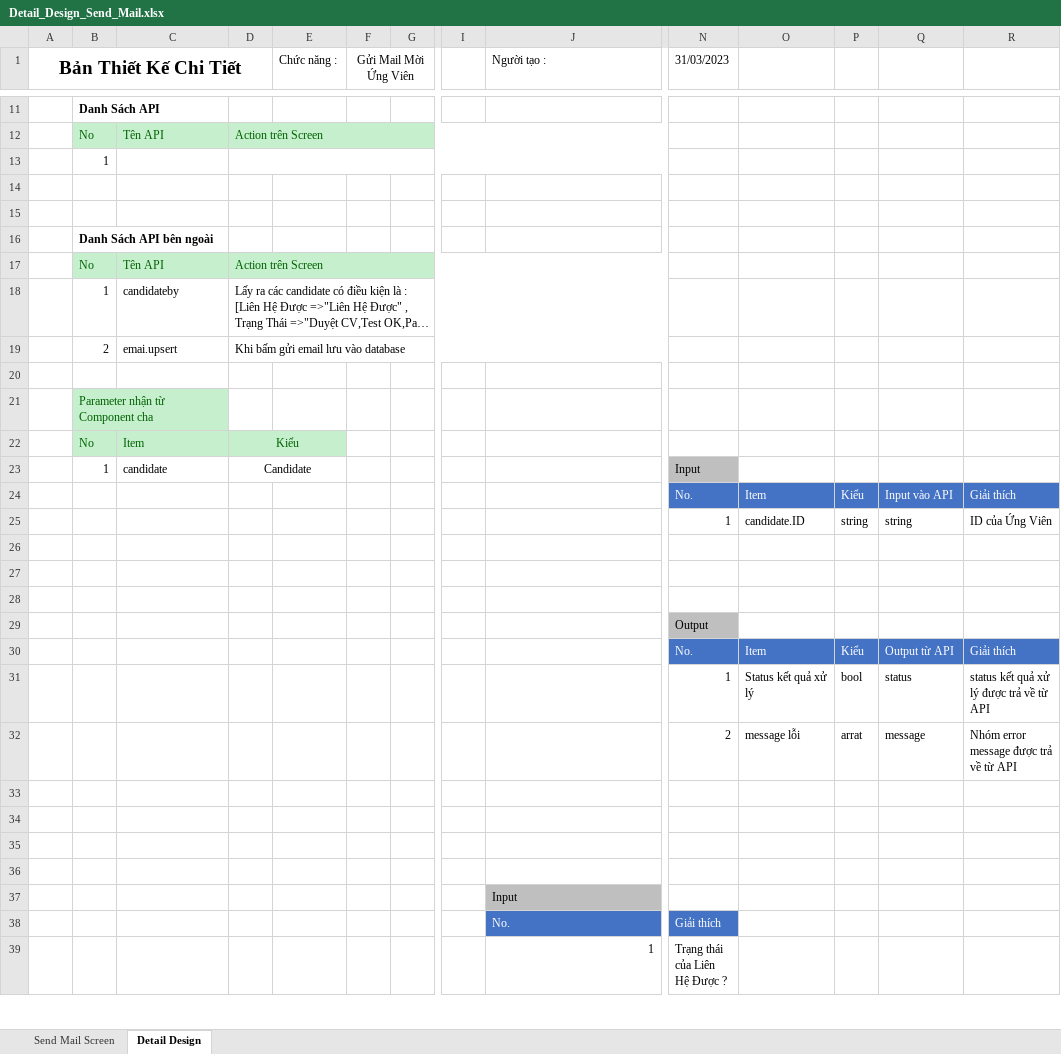
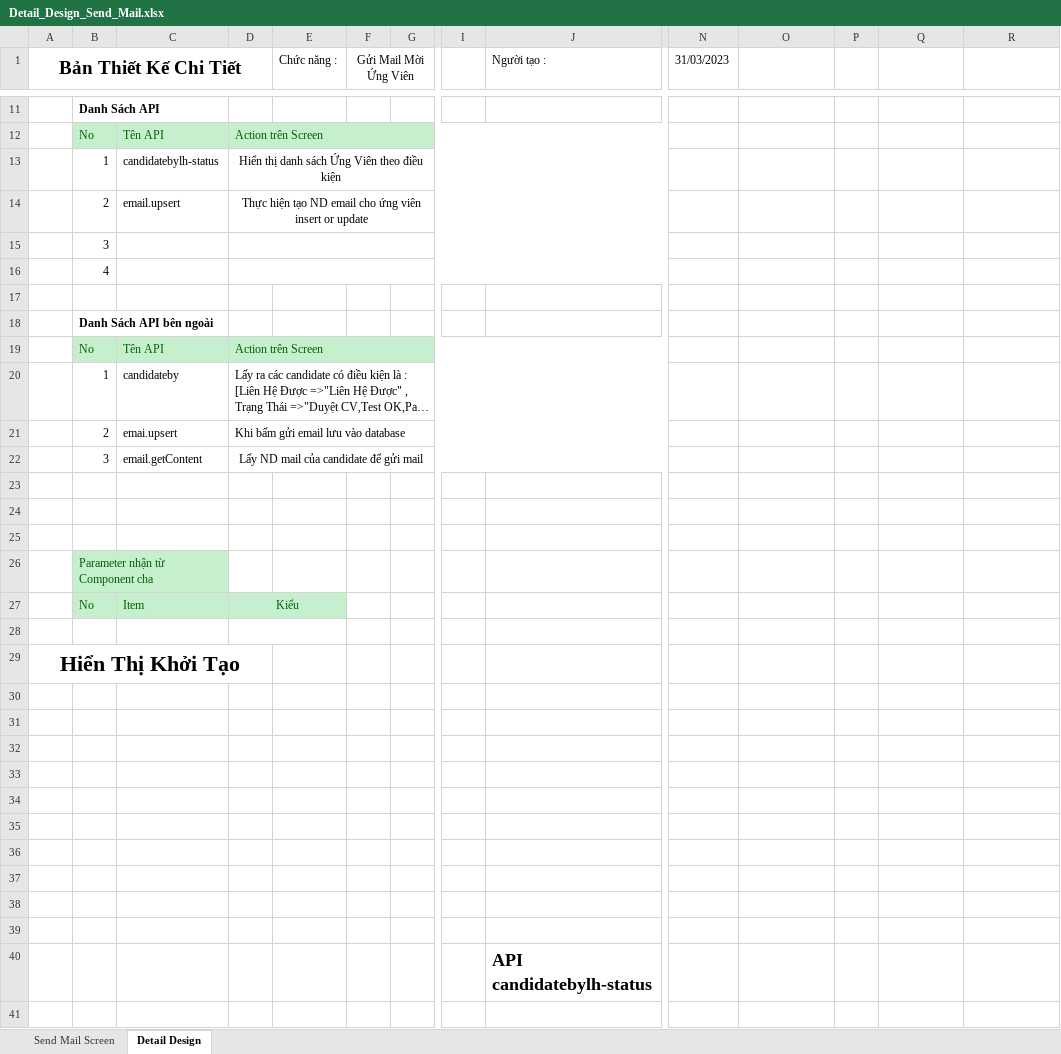
Before and after one commit to HoangHuuToan/Candidate-Management, an Excel workbook: Document/02. Design/02. DetailDesign/Task 4/Detail_Design_Send_Mail.xlsx, sheet Detail Design, drawn as a sheet; only a part is shown, gaps mark what is left out; the shorter side is filled out with more unchanged rows; long unchanged cells end in …; values as stored, in another font and other column widths than the file's, no borders; charts and pictures not drawn; removed rows and columns are numbered as before the commit, all else as after; rows hold the shown columns only; the diff covers the shown part only; the diff names each change by its address in the sheet, - before the commit and + after, or states it on an @@ line.

```diff
--- a/Document/02. Design/02. DetailDesign/Task 4/Detail_Design_Send_Mail.xlsx (sheet Detail Design)
+++ b/Document/02. Design/02. DetailDesign/Task 4/Detail_Design_Send_Mail.xlsx (sheet Detail Design)
+row 13:  | 1 | candidatebylh-status | Hiển thị danh sách Ứng Viên theo điều kiện
+row 14:  | 2 | email.upsert | Thực hiện tạo ND email cho ứng viên insert or update
-B15: 1
+B15: 3
-B16: (empty)
+B16: 4
+D16:J16 merged
+row 22:  | 3 | email.getContent | Lấy ND mail của candidate để gửi mail
+row 23: (empty)
+row 24: (empty)
-row 28:  | 1 | candidate | Candidate |  |  |  |  |  | Input
+row 28: (empty)
-N28 fill: #BFBFBF
+N28 fill: none
-row 24:  |  |  |  |  |  |  |  |  | No. | Item | Kiểu | Input vào API | Giải thích
-row 25:  |  |  |  |  |  |  |  |  | 1 | candidate.ID | string | string | ID của Ứng Viên
+row 29: Hiển Thị Khởi Tạo
-row 29:  |  |  |  |  |  |  |  |  | Output
-row 30:  |  |  |  |  |  |  |  |  | No. | Item | Kiểu | Output từ API | Giải thích
-row 31:  |  |  |  |  |  |  |  |  | 1 | Status kết quả xử lý | bool | status | status kết quả xử lý được trả về từ API
-row 32:  |  |  |  |  |  |  |  |  | 2 | message lỗi | arrat | message | Nhóm error message được trả về từ API
+row 36: (empty)
+row 37: (empty)
+row 38: (empty)
+row 39: (empty)
+row 40:  |  |  |  |  |  |  |  | API candidatebylh-status
```
Also changed, not shown: 10 added rows, 10 removed rows, 3 edited cells and merged cells elsewhere in this sheet, charts or pictures, Document/02. Design/02. DetailDesign/Task 2/Detail_Design_Select_UV.xlsx, Document/02. Design/02. DetailDesign/Task 3/Detail_Design_Contacting_candidate.xlsx, 2 other files.
